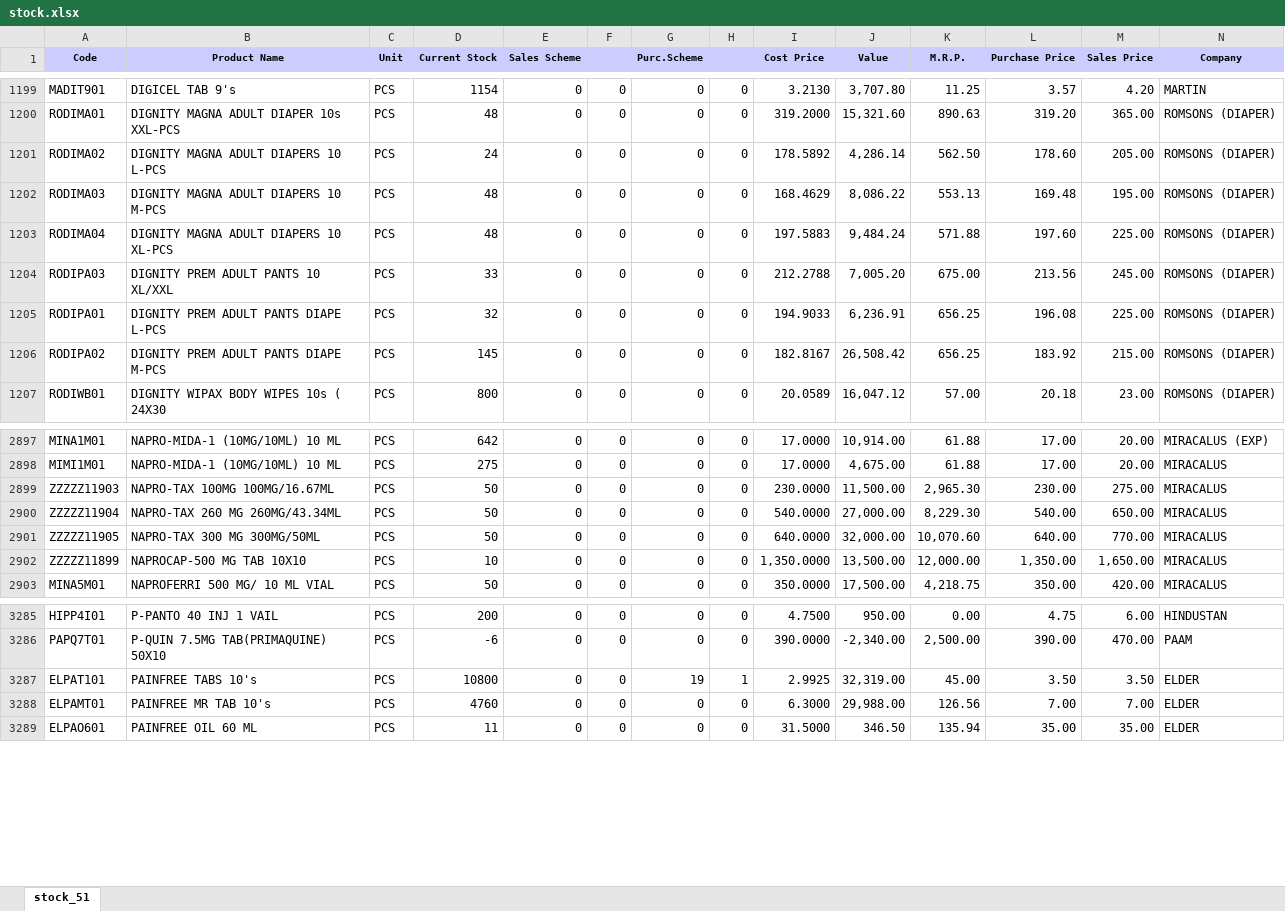
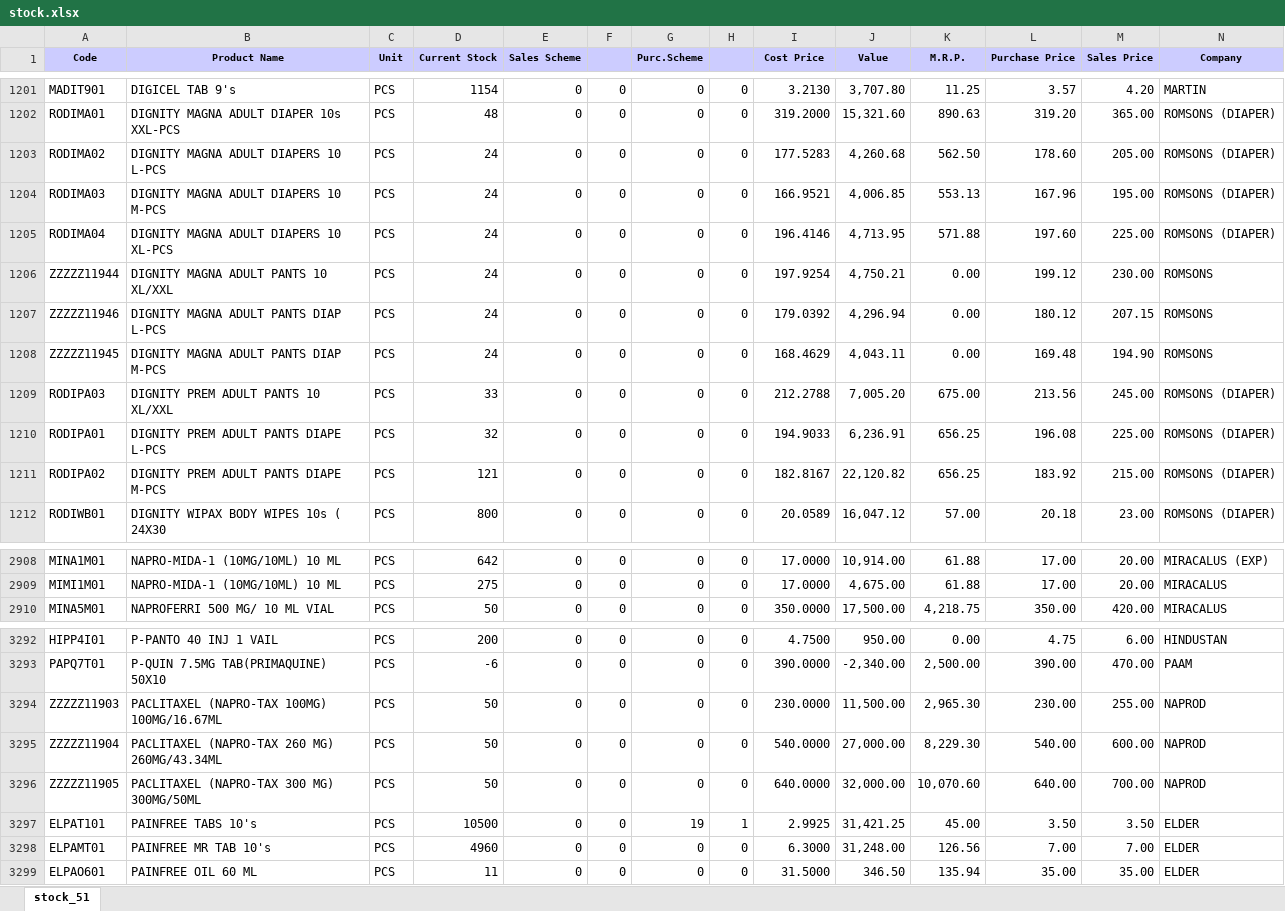
Before and after one commit to ishwarpharma/ishwarone, an Excel workbook: stock.xlsx, sheet stock_51, drawn as a sheet; only a part is shown, gaps mark what is left out; values as stored, in another font and other column widths than the file's, no borders; removed rows and columns are numbered as before the commit, all else as after; rows hold the shown columns only; the diff covers the shown part only; the diff names each change by its address in the sheet, - before the commit and + after, or states it on an @@ line.

Commit message:
Add files via upload

```diff
--- a/stock.xlsx (sheet stock_51)
+++ b/stock.xlsx (sheet stock_51)
-I1203 (Cost Price): 178.5892
+I1203 (Cost Price): 177.5283
-J1203 (Value): 4,286.14
+J1203 (Value): 4,260.68
-D1204:D1205 (Current Stock): 48
+D1204:D1205 (Current Stock): 24
-I1204 (Cost Price): 168.4629
+I1204 (Cost Price): 166.9521
-J1204 (Value): 8,086.22
+J1204 (Value): 4,006.85
-L1204 (Purchase Price): 169.48
+L1204 (Purchase Price): 167.96
-I1205 (Cost Price): 197.5883
+I1205 (Cost Price): 196.4146
-J1205 (Value): 9,484.24
+J1205 (Value): 4,713.95
+row 1206: ZZZZZ11944 | DIGNITY MAGNA ADULT PANTS 10 XL/XXL | PCS | 24 | 0 | 0 | 0 | 0 | 197.9254 | 4,750.21 | 0.00 | 199.12 | 230.00 | ROMSONS
+row 1207: ZZZZZ11946 | DIGNITY MAGNA ADULT PANTS DIAP L-PCS | PCS | 24 | 0 | 0 | 0 | 0 | 179.0392 | 4,296.94 | 0.00 | 180.12 | 207.15 | ROMSONS
+row 1208: ZZZZZ11945 | DIGNITY MAGNA ADULT PANTS DIAP M-PCS | PCS | 24 | 0 | 0 | 0 | 0 | 168.4629 | 4,043.11 | 0.00 | 169.48 | 194.90 | ROMSONS
-D1211 (Current Stock): 145
+D1211 (Current Stock): 121
-J1211 (Value): 26,508.42
+J1211 (Value): 22,120.82
-row 2899: ZZZZZ11903 | NAPRO-TAX 100MG 100MG/16.67ML | PCS | 50 | 0 | 0 | 0 | 0 | 230.0000 | 11,500.00 | 2,965.30 | 230.00 | 275.00 | MIRACALUS
-row 2900: ZZZZZ11904 | NAPRO-TAX 260 MG 260MG/43.34ML | PCS | 50 | 0 | 0 | 0 | 0 | 540.0000 | 27,000.00 | 8,229.30 | 540.00 | 650.00 | MIRACALUS
-row 2901: ZZZZZ11905 | NAPRO-TAX 300 MG 300MG/50ML | PCS | 50 | 0 | 0 | 0 | 0 | 640.0000 | 32,000.00 | 10,070.60 | 640.00 | 770.00 | MIRACALUS
-row 2902: ZZZZZ11899 | NAPROCAP-500 MG TAB 10X10 | PCS | 10 | 0 | 0 | 0 | 0 | 1,350.0000 | 13,500.00 | 12,000.00 | 1,350.00 | 1,650.00 | MIRACALUS
+row 3294: ZZZZZ11903 | PACLITAXEL (NAPRO-TAX 100MG) 100MG/16.67ML | PCS | 50 | 0 | 0 | 0 | 0 | 230.0000 | 11,500.00 | 2,965.30 | 230.00 | 255.00 | NAPROD
+row 3295: ZZZZZ11904 | PACLITAXEL (NAPRO-TAX 260 MG) 260MG/43.34ML | PCS | 50 | 0 | 0 | 0 | 0 | 540.0000 | 27,000.00 | 8,229.30 | 540.00 | 600.00 | NAPROD
+row 3296: ZZZZZ11905 | PACLITAXEL (NAPRO-TAX 300 MG) 300MG/50ML | PCS | 50 | 0 | 0 | 0 | 0 | 640.0000 | 32,000.00 | 10,070.60 | 640.00 | 700.00 | NAPROD
-D3297 (Current Stock): 10800
+D3297 (Current Stock): 10500
-J3297 (Value): 32,319.00
+J3297 (Value): 31,421.25
-D3298 (Current Stock): 4760
+D3298 (Current Stock): 4960
-J3298 (Value): 29,988.00
+J3298 (Value): 31,248.00
```
Also changed, not shown: 13 added rows, 7 removed rows and 1002 edited cells elsewhere in this sheet.
